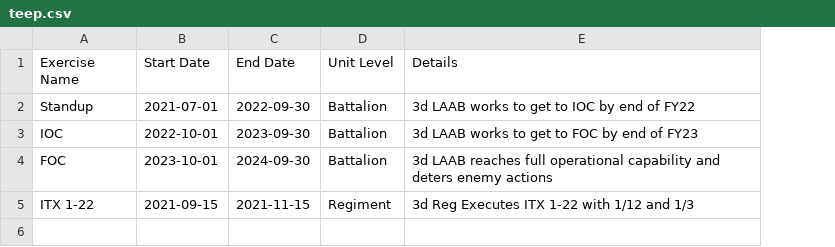
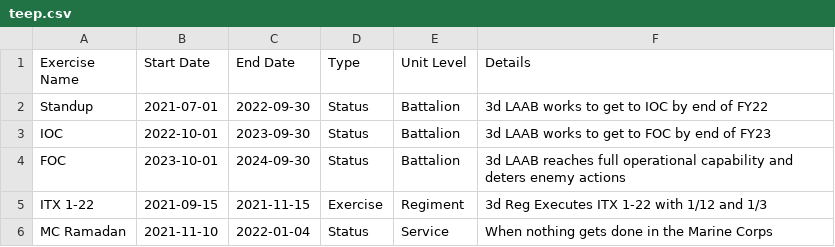
Before and after one commit to ctcimmarrusti/teep, a CSV file: teep.csv, drawn as a sheet; the diff names each change by its address in the sheet, - before the commit and + after, or states it on an @@ line.

Commit message:
adding example data

```diff
--- a/teep.csv
+++ b/teep.csv
+column D (Type), rows 2-5: Status | Status | Status | Exercise
+row 6: MC Ramadan | 2021-11-10 | 2022-01-04 | Status | Service | When nothing gets done in the Marine Corps
```
